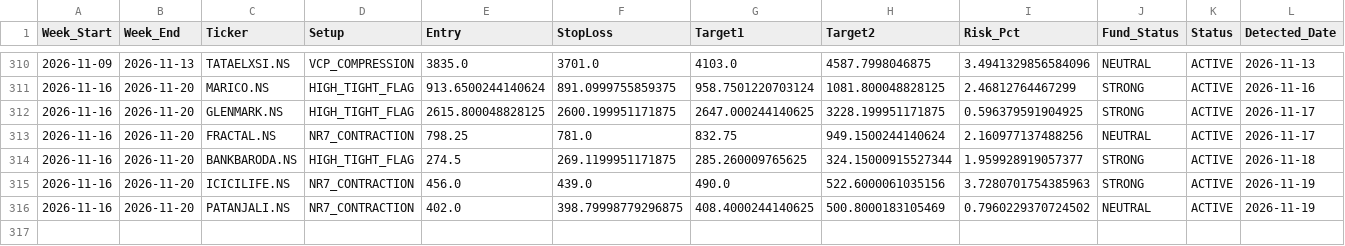
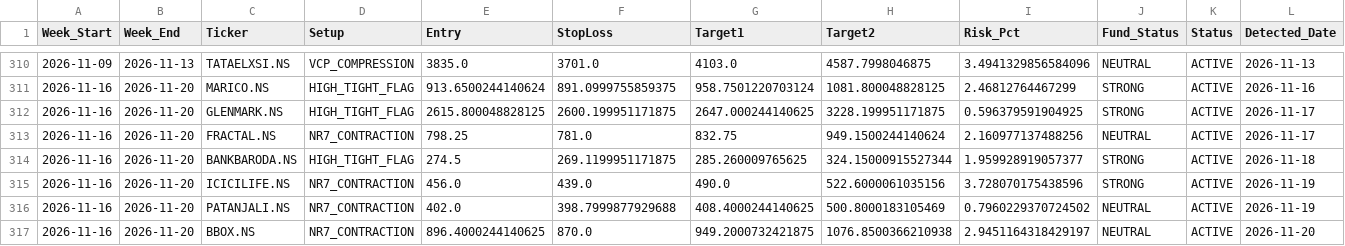
Before and after one commit to aryamanbansod/managerfunds.ai, a CSV file: data/weekly/weekly_setups.csv, drawn as a sheet; only a part is shown, gaps mark what is left out.

```diff
--- a/data/weekly/weekly_setups.csv
+++ b/data/weekly/weekly_setups.csv
@@ -314,3 +314,4 @@ Week_Start,Week_End,Ticker,Setup,Entry,StopLoss,Target1,Target2,Risk_Pct,Fund_St
 2026-11-16,2026-11-20,BANKBARODA.NS,HIGH_TIGHT_FLAG,274.5,269.1199951171875,285.260009765625,324.15000915527344,1.959928919057377,STRONG,ACTIVE,2026-11-18
-2026-11-16,2026-11-20,ICICILIFE.NS,NR7_CONTRACTION,456.0,439.0,490.0,522.6000061035156,3.7280701754385963,STRONG,ACTIVE,2026-11-19
-2026-11-16,2026-11-20,PATANJALI.NS,NR7_CONTRACTION,402.0,398.79998779296875,408.4000244140625,500.8000183105469,0.7960229370724502,NEUTRAL,ACTIVE,2026-11-19
+2026-11-16,2026-11-20,ICICILIFE.NS,NR7_CONTRACTION,456.0,439.0,490.0,522.6000061035156,3.728070175438596,STRONG,ACTIVE,2026-11-19
+2026-11-16,2026-11-20,PATANJALI.NS,NR7_CONTRACTION,402.0,398.7999877929688,408.4000244140625,500.8000183105469,0.7960229370724502,NEUTRAL,ACTIVE,2026-11-19
+2026-11-16,2026-11-20,BBOX.NS,NR7_CONTRACTION,896.4000244140625,870.0,949.2000732421875,1076.8500366210938,2.9451164318429197,NEUTRAL,ACTIVE,2026-11-20
```
Also changed, not shown: 2 other files.
